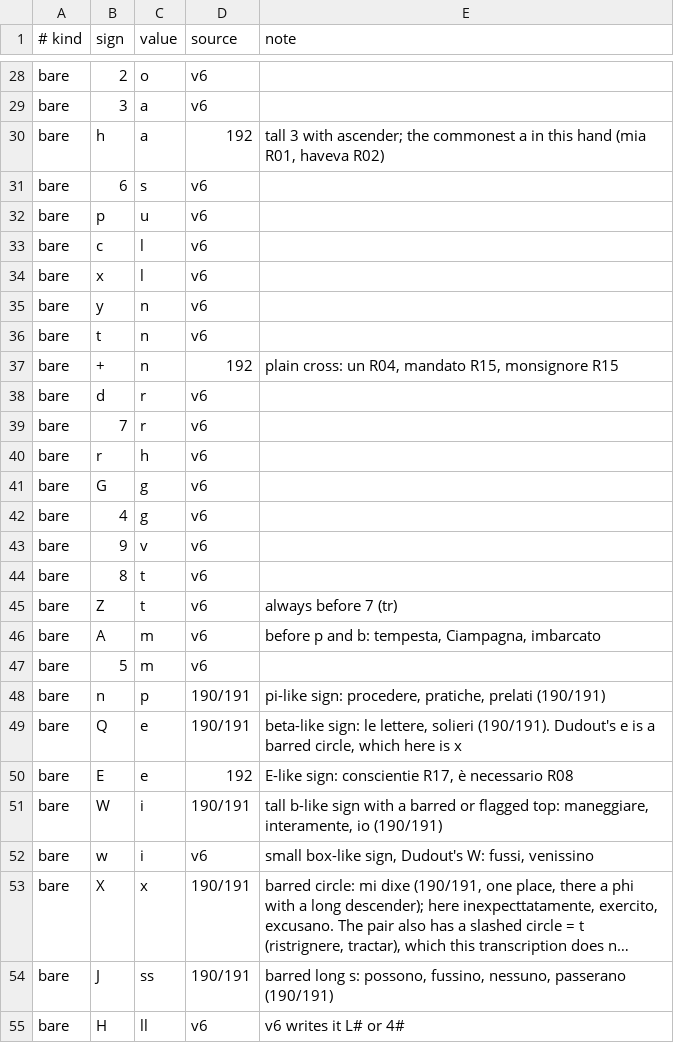
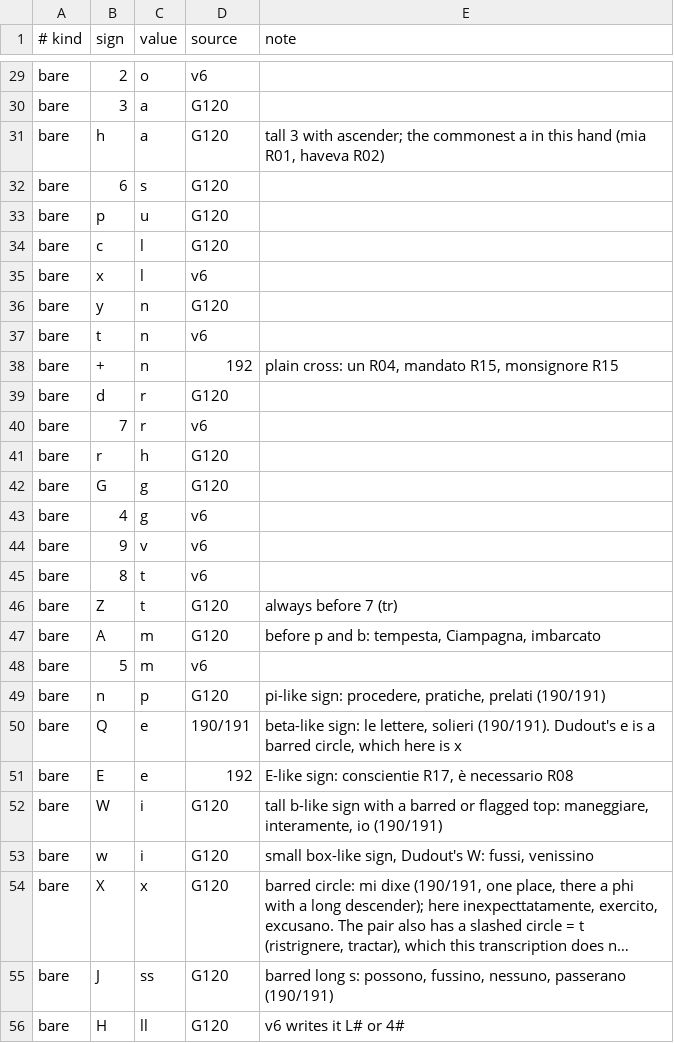
Before and after one commit to aaymeloglu/unsolved-ciphers, a TSV file: amiens-1513/key.tsv, drawn as a sheet; only a part is shown, gaps mark what is left out; long unchanged cells end in …; addresses are those after the commit; the diff covers the shown part only; the diff names each change by its address in the sheet, - before the commit and + after, or states it on an @@ line.

```diff
--- a/amiens-1513/key.tsv
+++ b/amiens-1513/key.tsv
-D30 (source): v6
+D30 (source): G120
-D31 (source): 192
+D31 (source): G120
-D32:D34 (source): v6
+D32:D34 (source): G120
-D36 (source): v6
+D36 (source): G120
-D39 (source): v6
+D39 (source): G120
-D41:D42 (source): v6
+D41:D42 (source): G120
-D46:D47 (source): v6
+D46:D47 (source): G120
-D49 (source): 190/191
+D49 (source): G120
-D52 (source): 190/191
+D52 (source): G120
-D53 (source): v6
+D53 (source): G120
-D54:D55 (source): 190/191
+D54:D55 (source): G120
-D56 (source): v6
+D56 (source): G120
```
Also changed, not shown: 5 added rows, 4 removed rows and 51 edited cells elsewhere in this file, amiens-1513/192-repairs.tsv, 10 other files.
